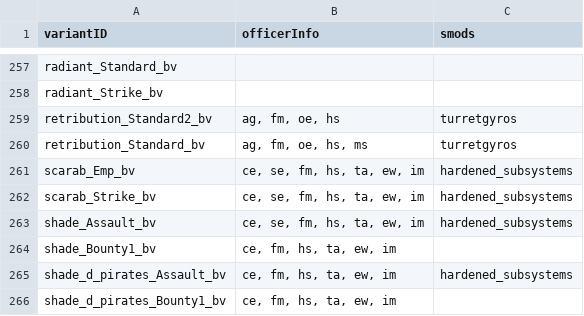
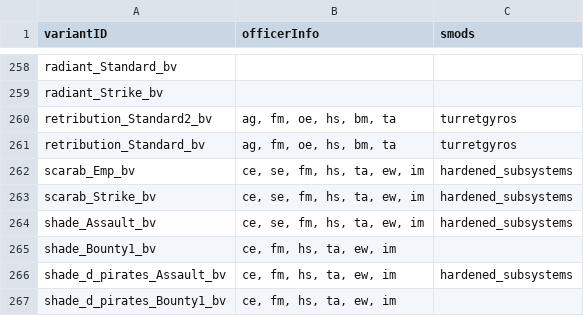
Before and after one commit to itBeABruhmoment/BetterVariants, a CSV file: data/variants_lib/variant_tags.csv, drawn as a sheet; only a part is shown, gaps mark what is left out; the diff covers the shown part only.

```diff
--- a/data/variants_lib/variant_tags.csv
+++ b/data/variants_lib/variant_tags.csv
@@ -258,4 +259,4 @@ radiant_Standard_bv,,
 radiant_Strike_bv,,
-retribution_Standard2_bv,"ag, fm, oe, hs",turretgyros
-retribution_Standard_bv,"ag, fm, oe, hs, ms",turretgyros
+retribution_Standard2_bv,"ag, fm, oe, hs, bm, ta",turretgyros
+retribution_Standard_bv,"ag, fm, oe, hs, bm, ta",turretgyros
 scarab_Emp_bv,"ce, se, fm, hs, ta, ew, im",hardened_subsystems
```
Also changed, not shown: 1 added row and 14 edited cells elsewhere in this file, data/campaign/sim_opponents.csv, data/variants_lib/fleets/fleets.csv, 42 other files.
